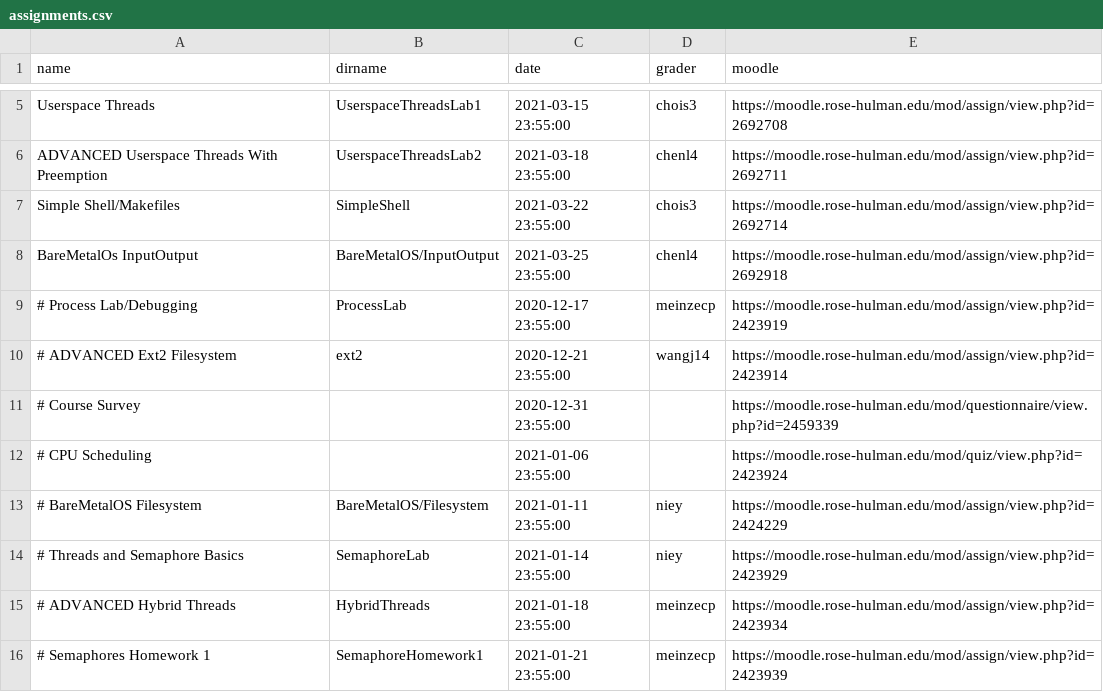
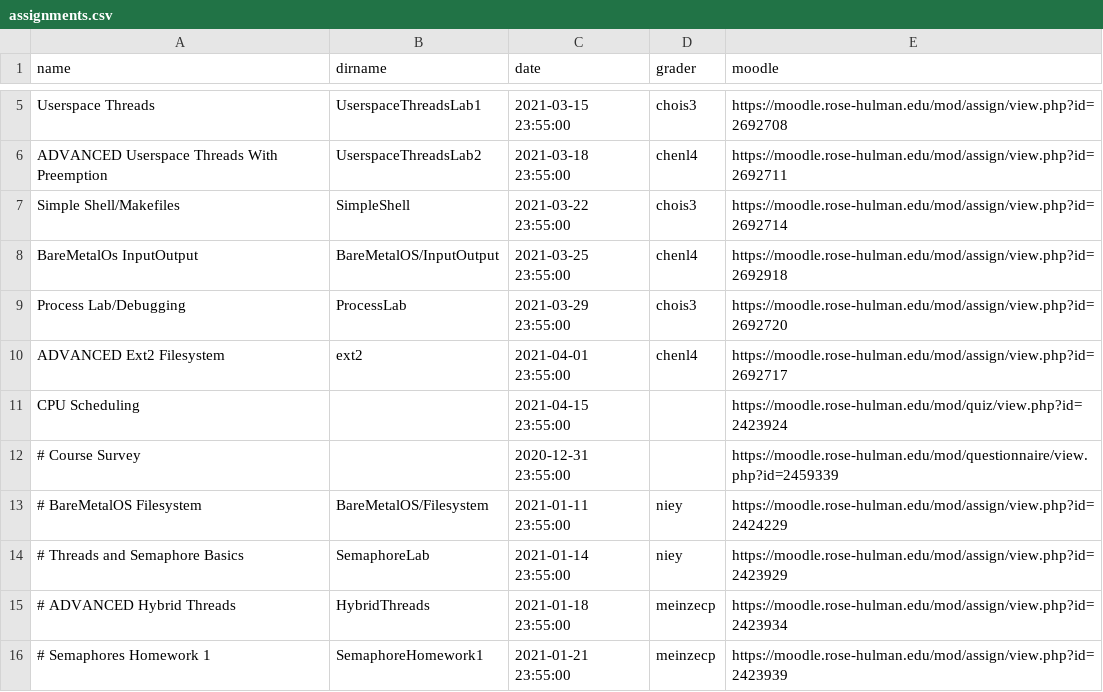
Before and after one commit to RHIT-CSSE/csse332, a CSV file: _data/assignments.csv, drawn as a sheet; only a part is shown, gaps mark what is left out.

```diff
--- a/_data/assignments.csv
+++ b/_data/assignments.csv
@@ -8,6 +8,6 @@ Simple Shell/Makefiles,SimpleShell,2021-03-22 23:55:00,chois3,https://moodle.ros
 BareMetalOs InputOutput,BareMetalOS/InputOutput,2021-03-25 23:55:00,chenl4,https://moodle.rose-hulman.edu/mod/assign/view.php?id=2692918
-# Process Lab/Debugging,ProcessLab,2020-12-17 23:55:00,meinzecp,https://moodle.rose-hulman.edu/mod/assign/view.php?id=2423919
-# ADVANCED Ext2 Filesystem,ext2,2020-12-21 23:55:00,wangj14,https://moodle.rose-hulman.edu/mod/assign/view.php?id=2423914
+Process Lab/Debugging,ProcessLab,2021-03-29 23:55:00,chois3,https://moodle.rose-hulman.edu/mod/assign/view.php?id=2692720
+ADVANCED Ext2 Filesystem,ext2,2021-04-01 23:55:00,chenl4, https://moodle.rose-hulman.edu/mod/assign/view.php?id=2692717
+CPU Scheduling,,2021-04-15 23:55:00,,https://moodle.rose-hulman.edu/mod/quiz/view.php?id=2423924
 # Course Survey,,2020-12-31 23:55:00,,https://moodle.rose-hulman.edu/mod/questionnaire/view.php?id=2459339
-# CPU Scheduling,,2021-01-06 23:55:00,,https://moodle.rose-hulman.edu/mod/quiz/view.php?id=2423924
 # BareMetalOS Filesystem,BareMetalOS/Filesystem,2021-01-11 23:55:00,niey,https://moodle.rose-hulman.edu/mod/assign/view.php?id=2424229
```
Also changed, not shown: 2 other files.
